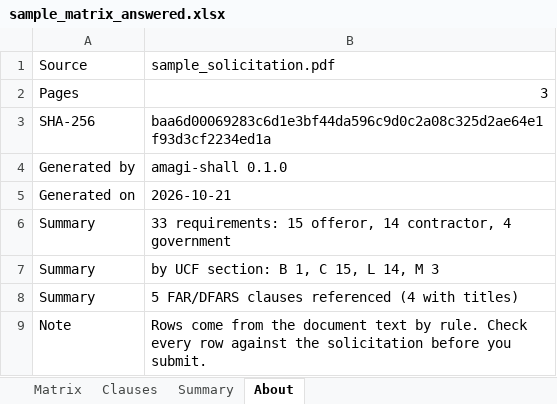
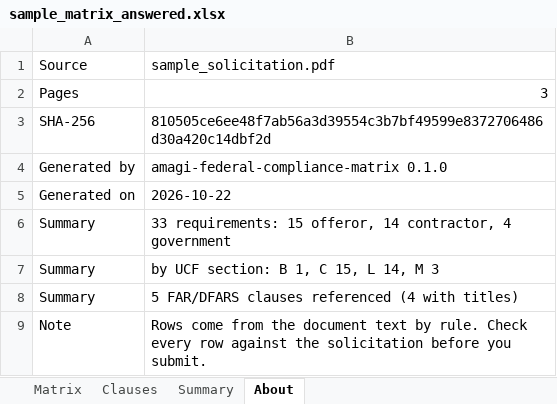
Before and after one commit to amagilabs/amagi-federal-compliance-matrix, an Excel workbook: examples/sample_matrix_answered.xlsx, sheet About, drawn as a sheet; values as stored, in another font and other column widths than the file's, no borders; the diff names each change by its address in the sheet, - before the commit and + after, or states it on an @@ line.

```diff
--- a/examples/sample_matrix_answered.xlsx (sheet About)
+++ b/examples/sample_matrix_answered.xlsx (sheet About)
-B3: baa6d00069283c6d1e3bf44da596c9d0c2a08c325d2ae64e1f93d3cf2234ed1a
+B3: 810505ce6ee48f7ab56a3d39554c3b7bf49599e8372706486d30a420c14dbf2d
-B4: amagi-shall 0.1.0
+B4: amagi-federal-compliance-matrix 0.1.0
-B5: 2026-10-21
+B5: 2026-10-22
```
Also changed, not shown: 4 other files.
